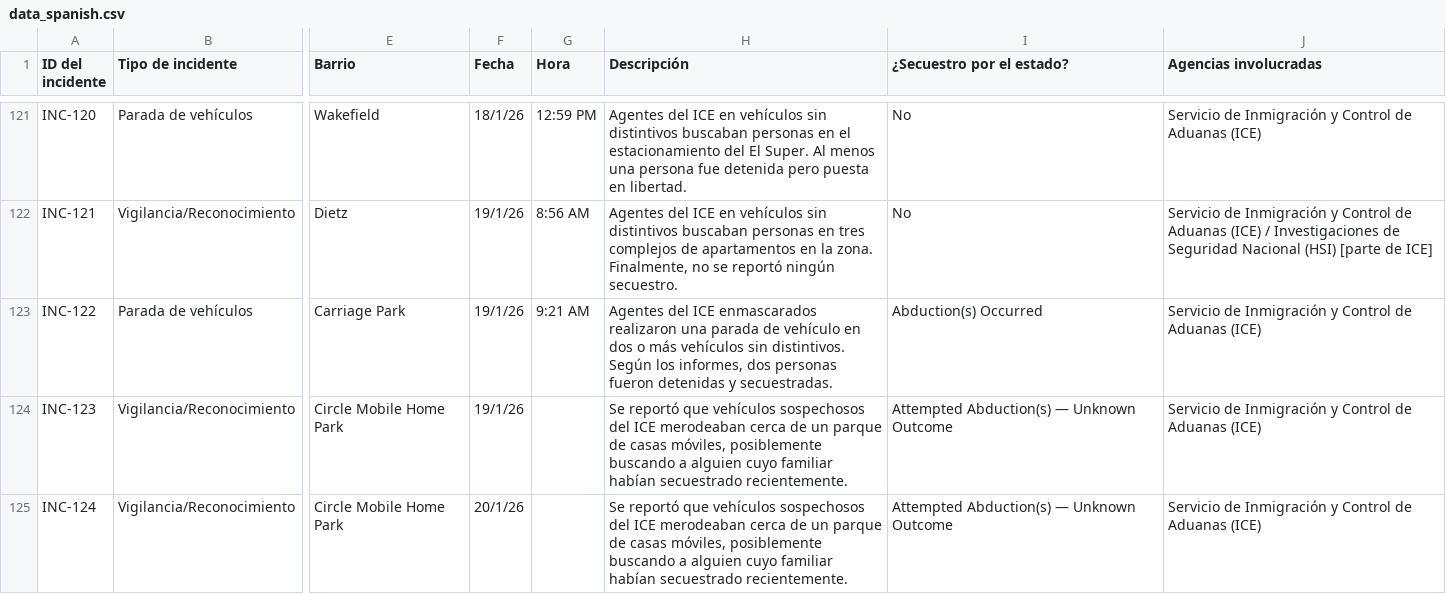
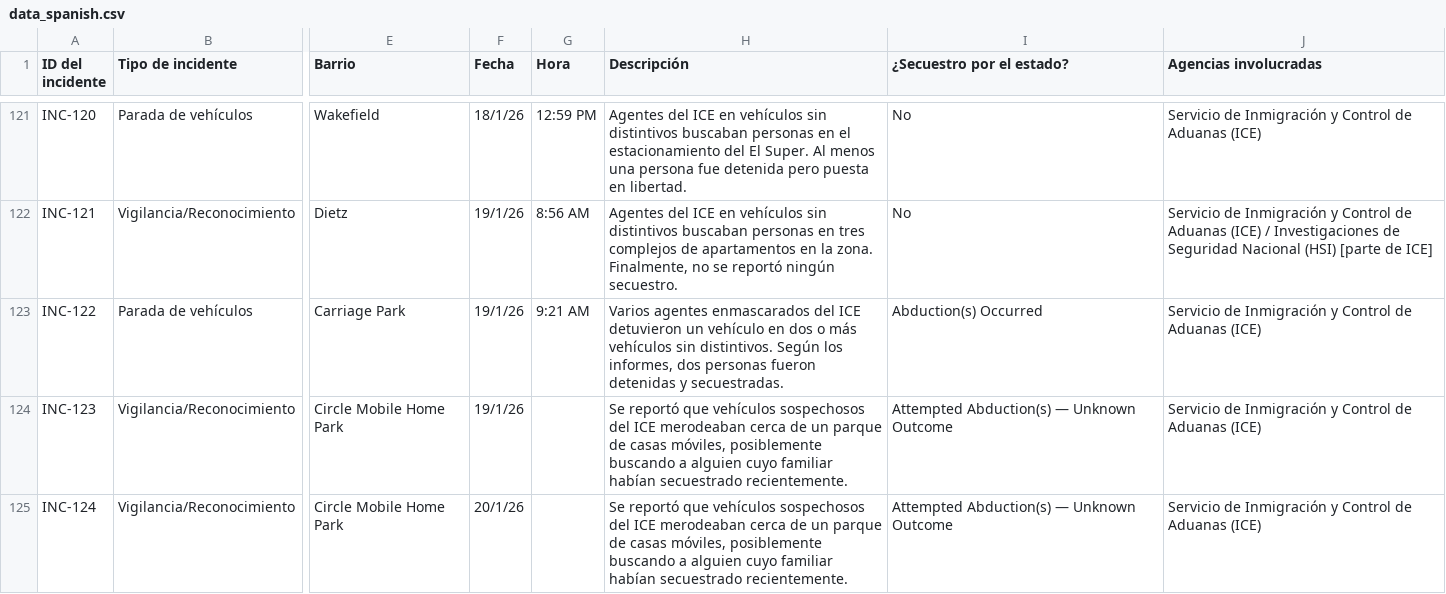
Before and after one commit to duganmeyer/Migra-Map-Data, a CSV file: data_spanish.csv, drawn as a sheet; only a part is shown, gaps mark what is left out; the diff covers the shown part only; the diff names each change by its address in the sheet, - before the commit and + after, or states it on an @@ line.

```diff
--- a/data_spanish.csv
+++ b/data_spanish.csv
-H123 (Descripción): Agentes del ICE enmascarados realizaron una parada de vehículo en…
+H123 (Descripción): Varios agentes enmascarados del ICE detuvieron un vehículo en…
```
Also changed, not shown: 9 edited cells elsewhere in this file, data_spanish_latest.csv.
